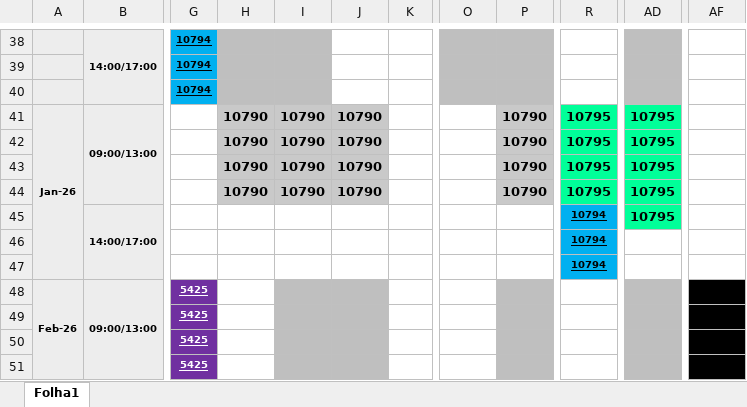
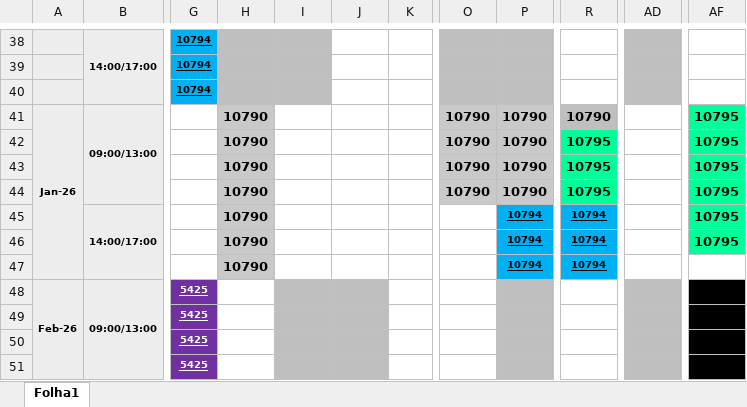
Before and after one commit to CarlosMSCastro/IEFP_Python, an Excel workbook: horario_status.xlsx, sheet Folha1, drawn as a sheet; only a part is shown, gaps mark what is left out; values as stored, in another font and other column widths than the file's, no borders; the diff names each change by its address in the sheet, - before the commit and + after, or states it on an @@ line.

Commit message:
horario_atualizado_aula06_01

```diff
--- a/horario_status.xlsx (sheet Folha1)
+++ b/horario_status.xlsx (sheet Folha1)
-I41:I44: 10790
+I41:I44: (empty)
-I41:J44 fill: #C9C9C9
+I41:J44 fill: none
-J41:J44: 10790
+J41:J44: (empty)
-O41:O44: (empty)
+O41:O44: 10790
-O41:O44 fill: none
+O41:O44 fill: #C9C9C9
-R41: 10795
+R41: 10790
-R41 fill: #00FF99
+R41 fill: #BFBFBF
-AD41:AD45: 10795
+AD41:AD45: (empty)
-AD41:AD45 fill: #00FF99
+AD41:AD45 fill: none
-AF41:AF46: (empty)
+AF41:AF46: 10795
-AF41:AF46 fill: none
+AF41:AF46 fill: #00FF99
-H45:H47: (empty)
+H45:H47: 10790
-H45:H47 fill: none
+H45:H47 fill: #C9C9C9
-P45:P47: (empty)
+P45:P47: 10794
-P45:P47 fill: none
+P45:P47 fill: #00B0F0
```
Also changed, not shown: 56 other files.
